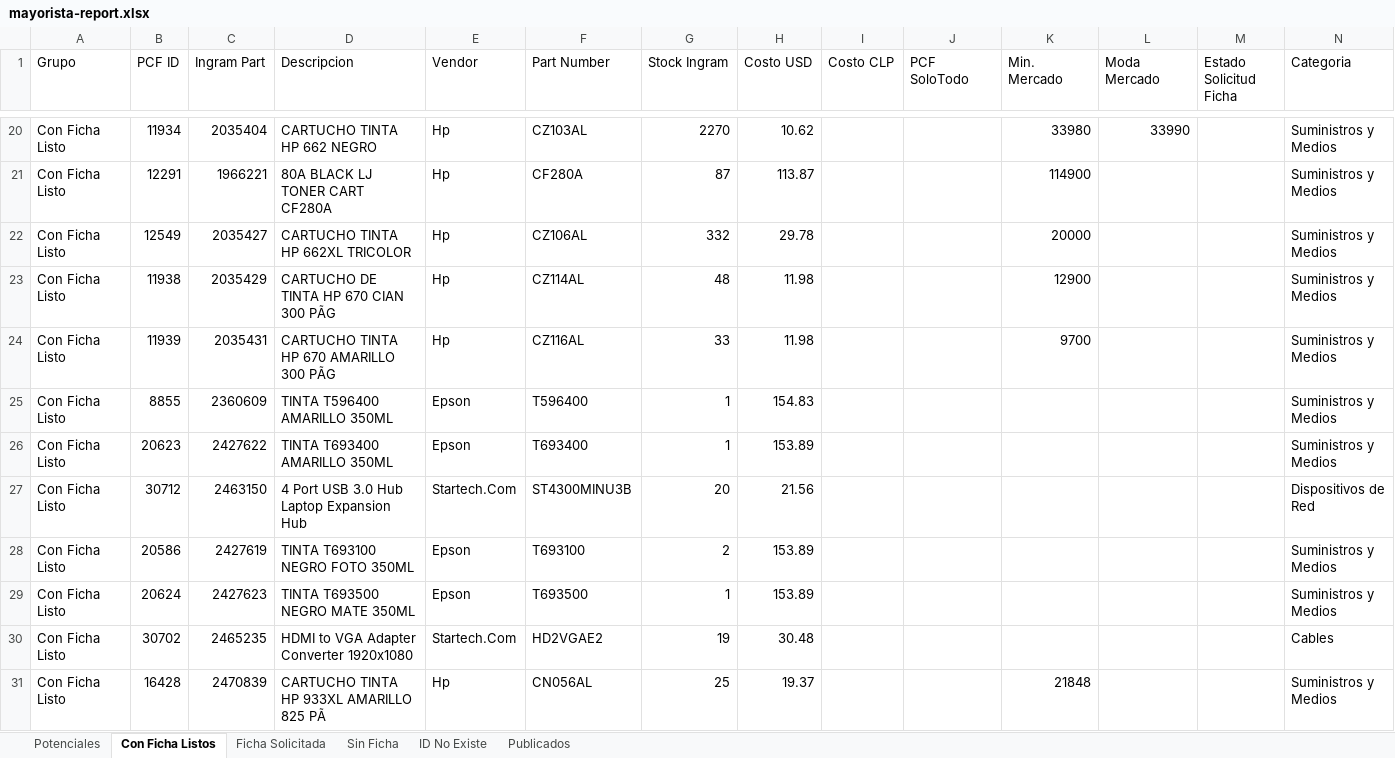
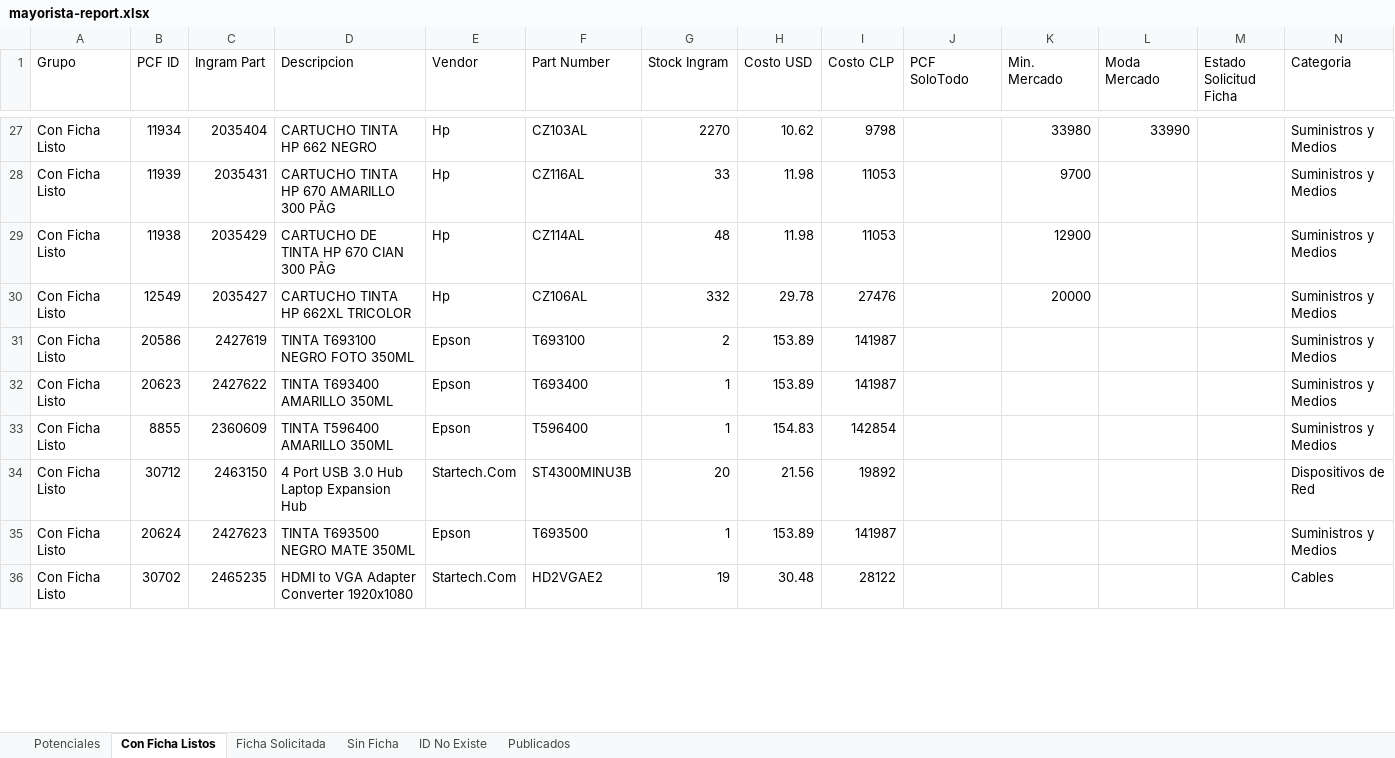
Before and after one commit to aincatoni/pcfactory-monitor-mayoristas, an Excel workbook: mayorista-report.xlsx, sheet Con Ficha Listos, drawn as a sheet; only a part is shown, gaps mark what is left out; values as stored, in another font and other column widths than the file's, no borders; removed rows and columns are numbered as before the commit, all else as after; the diff covers the shown part only; the diff names each change by its address in the sheet, - before the commit and + after, or states it on an @@ line.

```diff
--- a/mayorista-report.xlsx (sheet Con Ficha Listos)
+++ b/mayorista-report.xlsx (sheet Con Ficha Listos)
-I27 (Costo CLP): (empty)
+I27 (Costo CLP): 9798
-row 21: Con Ficha Listo | 12291 | 1966221 | 80A BLACK LJ TONER CART CF280A | Hp | CF280A | 87 | 113.87 |  |  | 114900 |  |  | Suministros y Medios
-row 22: Con Ficha Listo | 12549 | 2035427 | CARTUCHO TINTA HP 662XL TRICOLOR | Hp | CZ106AL | 332 | 29.78 |  |  | 20000 |  |  | Suministros y Medios
-row 23: Con Ficha Listo | 11938 | 2035429 | CARTUCHO DE TINTA HP 670 CIAN 300 PÃG | Hp | CZ114AL | 48 | 11.98 |  |  | 12900 |  |  | Suministros y Medios
-I28 (Costo CLP): (empty)
+I28 (Costo CLP): 11053
-row 25: Con Ficha Listo | 8855 | 2360609 | TINTA T596400 AMARILLO 350ML | Epson | T596400 | 1 | 154.83 |  |  |  |  |  | Suministros y Medios
+row 29: Con Ficha Listo | 11938 | 2035429 | CARTUCHO DE TINTA HP 670 CIAN 300 PÃG | Hp | CZ114AL | 48 | 11.98 | 11053 |  | 12900 |  |  | Suministros y Medios
+row 30: Con Ficha Listo | 12549 | 2035427 | CARTUCHO TINTA HP 662XL TRICOLOR | Hp | CZ106AL | 332 | 29.78 | 27476 |  | 20000 |  |  | Suministros y Medios
+row 31: Con Ficha Listo | 20586 | 2427619 | TINTA T693100 NEGRO FOTO 350ML | Epson | T693100 | 2 | 153.89 | 141987 |  |  |  |  | Suministros y Medios
-I32 (Costo CLP): (empty)
+I32 (Costo CLP): 141987
+row 33: Con Ficha Listo | 8855 | 2360609 | TINTA T596400 AMARILLO 350ML | Epson | T596400 | 1 | 154.83 | 142854 |  |  |  |  | Suministros y Medios
-I34 (Costo CLP): (empty)
+I34 (Costo CLP): 19892
-row 28: Con Ficha Listo | 20586 | 2427619 | TINTA T693100 NEGRO FOTO 350ML | Epson | T693100 | 2 | 153.89 |  |  |  |  |  | Suministros y Medios
-I35 (Costo CLP): (empty)
+I35 (Costo CLP): 141987
-I36 (Costo CLP): (empty)
+I36 (Costo CLP): 28122
-row 31: Con Ficha Listo | 16428 | 2470839 | CARTUCHO TINTA HP 933XL AMARILLO 825 PÃ | Hp | CN056AL | 25 | 19.37 |  |  | 21848 |  |  | Suministros y Medios
```
Also changed, not shown: 51 added rows, 43 removed rows and 145 edited cells elsewhere in this sheet, sheet Potenciales, sheet Publicados, sheet ID No Existe, sheet Sin Ficha, sheet Ficha Solicitada, 2 other files.
